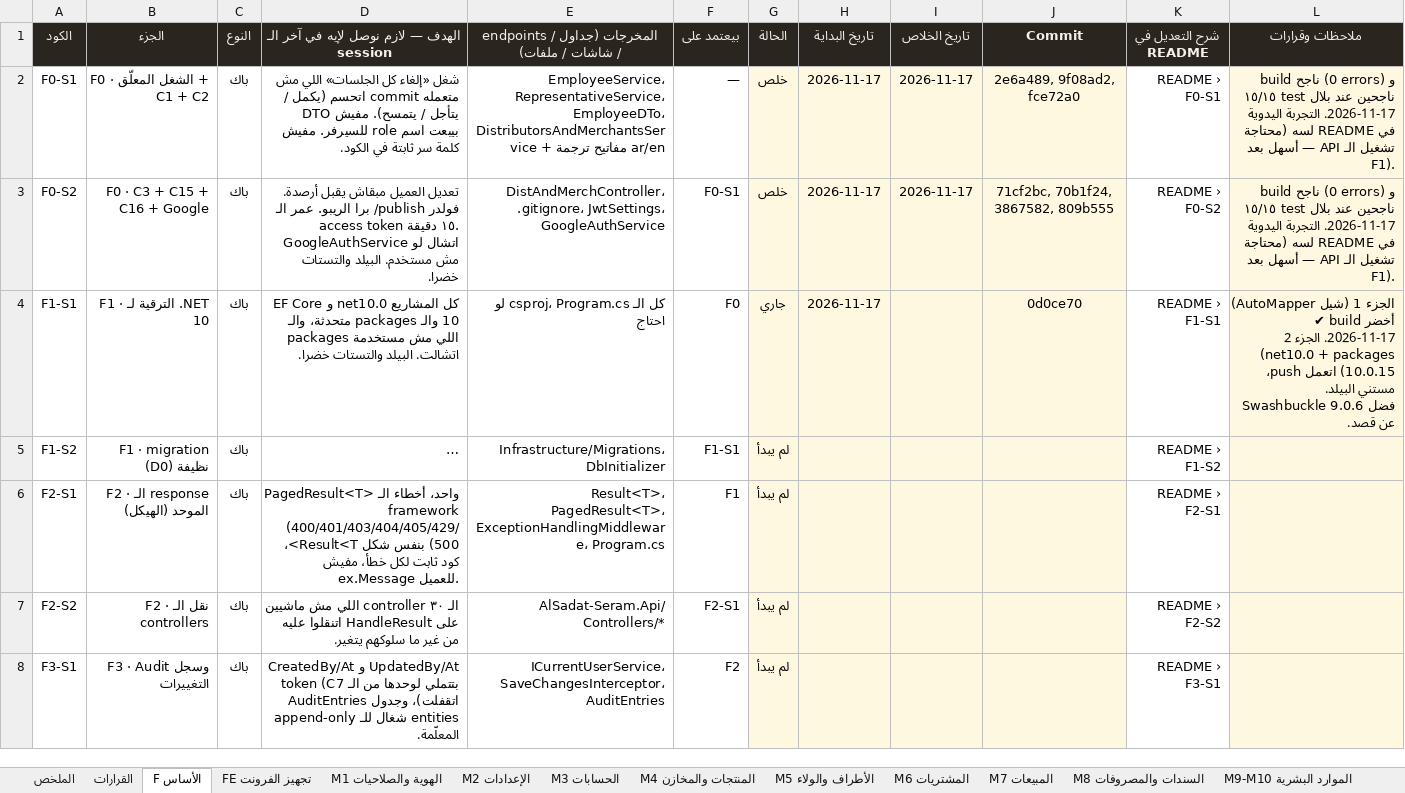
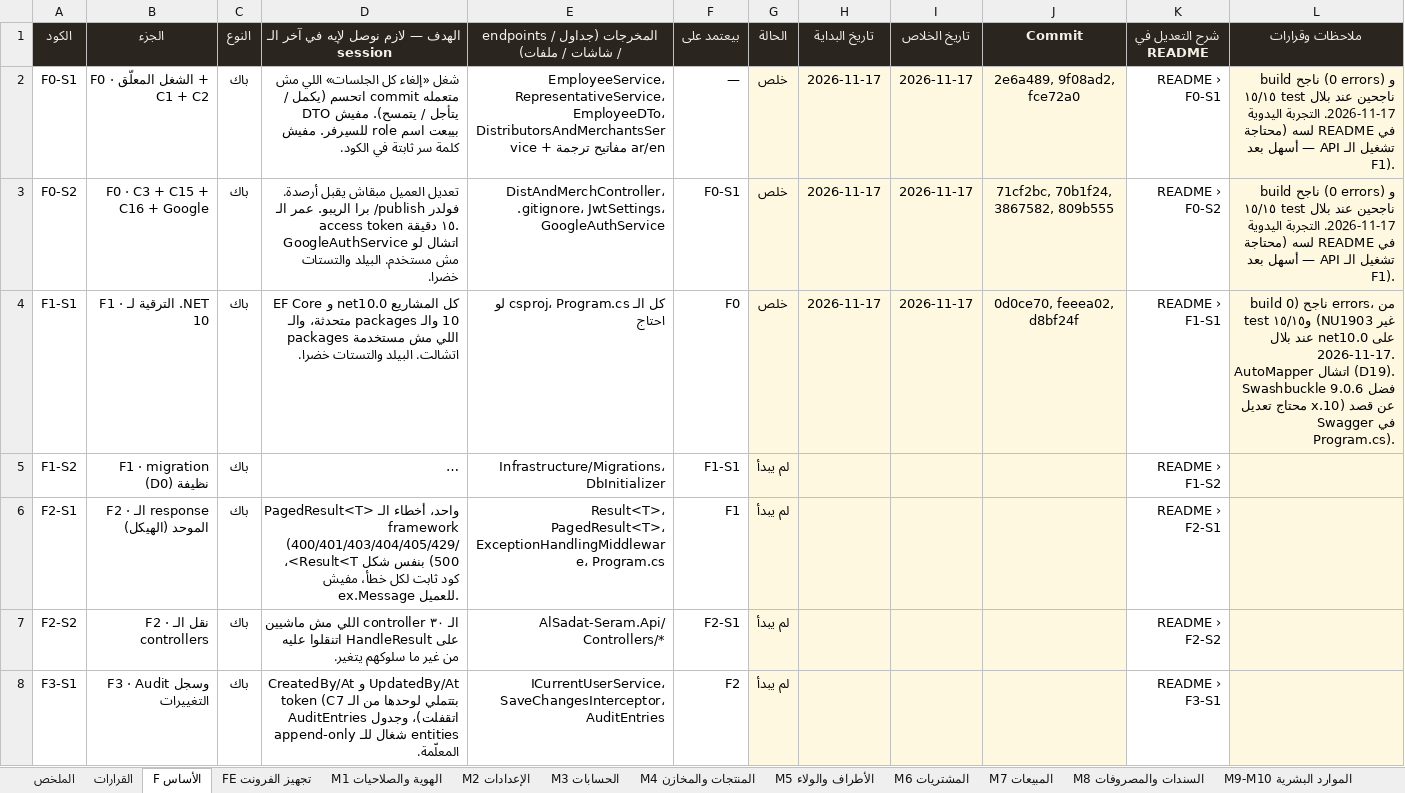
Before and after one commit to BelalMuhamed/ElsadatSearmFullyProject, an Excel workbook: Docs/docs/refactor/TRACKER.xlsx, sheet F الأساس, drawn as a sheet; only a part is shown; long unchanged cells end in …; values as stored, in another font and other column widths than the file's, no borders; conditional formats not drawn; the diff names each change by its address in the sheet, - before the commit and + after, or states it on an @@ line.

```diff
--- a/Docs/docs/refactor/TRACKER.xlsx (sheet F الأساس)
+++ b/Docs/docs/refactor/TRACKER.xlsx (sheet F الأساس)
-G4 (الحالة): جاري
+G4 (الحالة): خلص
-I4 (تاريخ الخلاص): (empty)
+I4 (تاريخ الخلاص): 2026-11-17
-J4 (Commit): 0d0ce70
+J4 (Commit): 0d0ce70, feeea02, d8bf24f
-L4 (ملاحظات وقرارات): الجزء 1 (شيل AutoMapper) ✔ build أخضر 2026-11-17. الجزء 2 (net10.0 + packages 10.0.15) اتعمل push، مستني البيلد. Swashbuckle فضل 9.0.6 عن قصد.
+L4 (ملاحظات وقرارات): build ناجح (0 errors، من غير NU1903) و١٥/١٥ test على net10.0 عند بلال 2026-11-17. AutoMapper اتشال (D19). Swashbuckle فضل 9.0.6 عن قصد (10.x محتاج تعديل Swagger في Program.cs).
```
Also changed, not shown: 2 other files.
